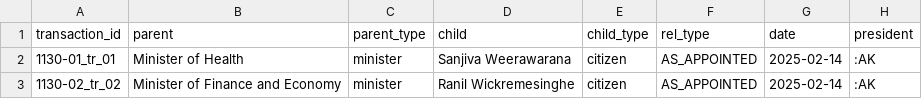
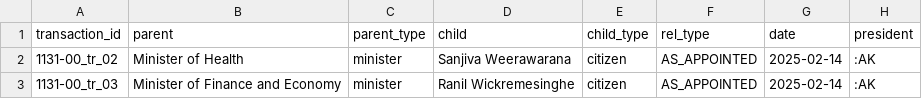
Before and after one commit to LDFLK/opengov_nexoan, a CSV file: data/sample_data/akd/people/2025-02-14/ADD.csv, drawn as a sheet.

```diff
--- a/data/sample_data/akd/people/2025-02-14/ADD.csv
+++ b/data/sample_data/akd/people/2025-02-14/ADD.csv
@@ -1,3 +1,3 @@
 transaction_id,parent,parent_type,child,child_type,rel_type,date,president
-1130-01_tr_01,Minister of Health,minister,Sanjiva Weerawarana,citizen,AS_APPOINTED,2025-02-14,:AK
-1130-02_tr_02,Minister of Finance and Economy,minister,Ranil Wickremesinghe,citizen,AS_APPOINTED,2025-02-14,:AK
+1131-00_tr_02,Minister of Health,minister,Sanjiva Weerawarana,citizen,AS_APPOINTED,2025-02-14,:AK
+1131-00_tr_03,Minister of Finance and Economy,minister,Ranil Wickremesinghe,citizen,AS_APPOINTED,2025-02-14,:AK
```
Also changed, not shown: data/samplecsvdata/MOVE.csv, 12 other files.
